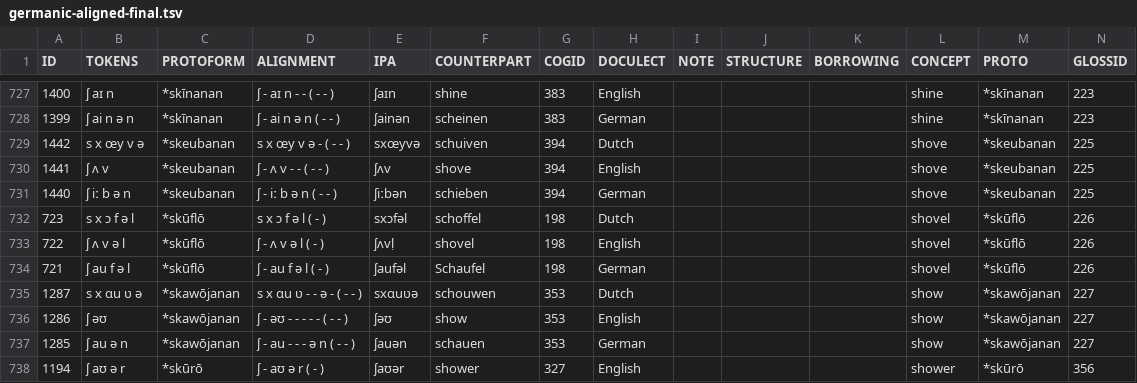
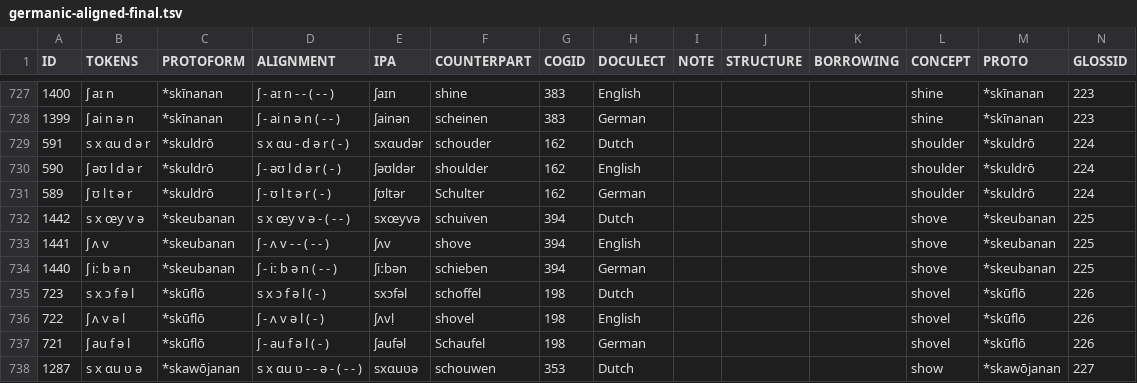
Before and after one commit to knightss27/capr, a TSV file: server/pipeline/output/germanic/stage3/germanic-aligned-final.tsv, drawn as a sheet; only a part is shown, gaps mark what is left out; the shorter side is filled out with more unchanged rows.

Commit message:
fix: re-run pipeline

```diff
--- a/server/pipeline/output/germanic/stage3/germanic-aligned-final.tsv
+++ b/server/pipeline/output/germanic/stage3/germanic-aligned-final.tsv
@@ -728,2 +728,5 @@ ID	TOKENS	PROTOFORM	ALIGNMENT	IPA	COUNTERPART	COGID	DOCULECT	NOTE	STRUCTURE	BORR
 1399	ʃ ai n ə n	*skīnanan	ʃ - ai n ə n ( - - )	ʃainən	scheinen	383	German				shine	*skīnanan	223
+591	s x ɑu d ə r	*skuldrō	s x ɑu - d ə r ( - )	sxɑudər	schouder	162	Dutch				shoulder	*skuldrō	224
+590	ʃ əʊ l d ə r	*skuldrō	ʃ - əʊ l d ə r ( - )	ʃəʊldər	shoulder	162	English				shoulder	*skuldrō	224
+589	ʃ ʊ l t ə r	*skuldrō	ʃ - ʊ l t ə r ( - )	ʃʊltər	Schulter	162	German				shoulder	*skuldrō	224
 1442	s x œy v ə	*skeubanan	s x œy v ə - ( - - )	sxœyvə	schuiven	394	Dutch				shove	*skeubanan	225
```
